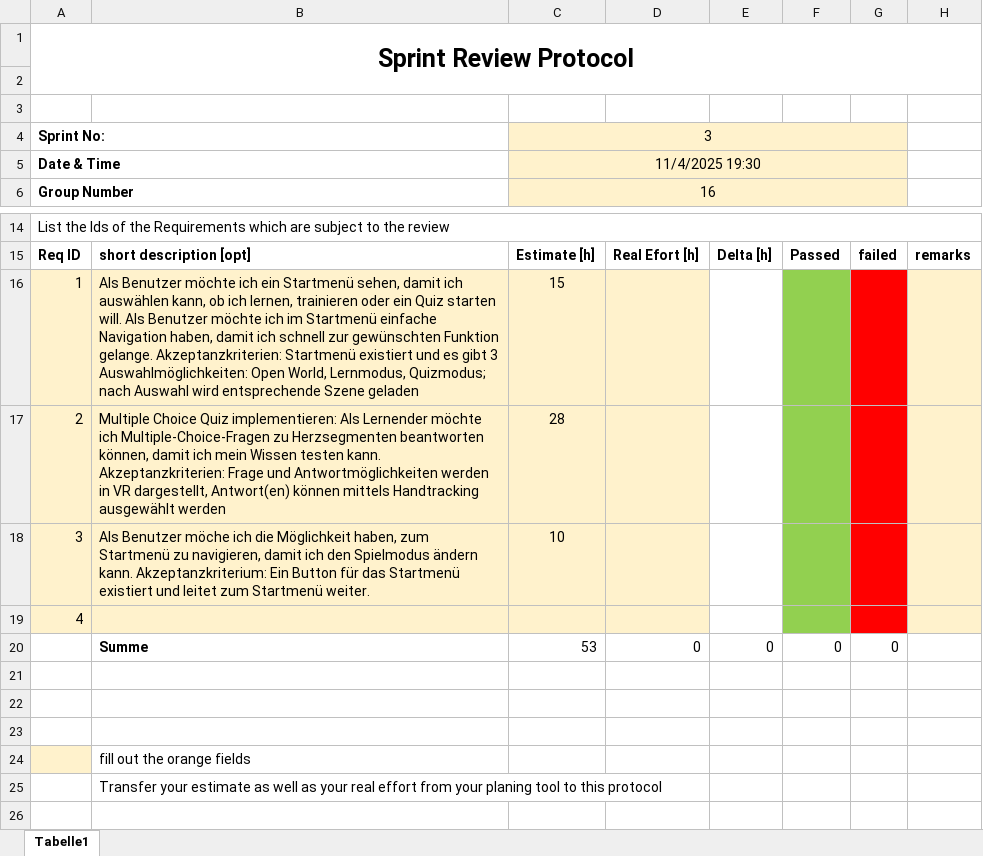
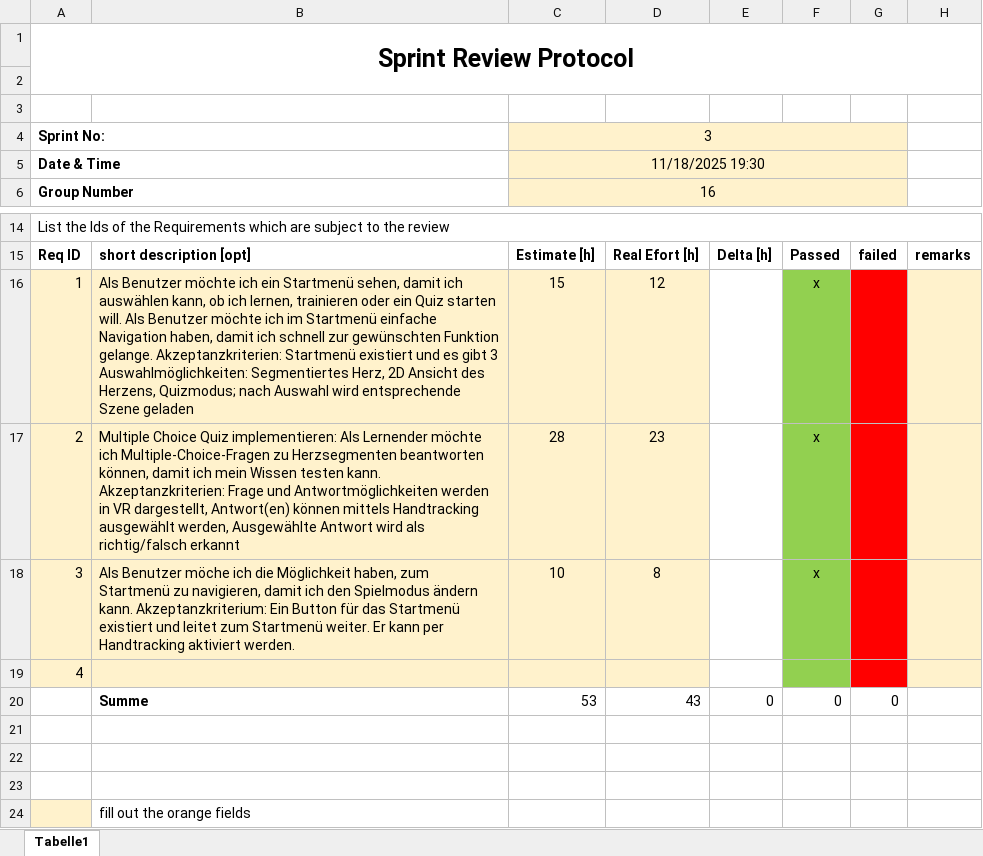
Before and after one commit to Foxatdoom/HerzSimul, an Excel workbook: Org/Semester 3/Sprint_3.xlsx, sheet Tabelle1, drawn as a sheet; only a part is shown, gaps mark what is left out; the shorter side is filled out with more unchanged rows; values as stored, in another font and other column widths than the file's, no borders; the diff names each change by its address in the sheet, - before the commit and + after, or states it on an @@ line.

```diff
--- a/Org/Semester 3/Sprint_3.xlsx (sheet Tabelle1)
+++ b/Org/Semester 3/Sprint_3.xlsx (sheet Tabelle1)
-C5: 11/4/2025 19:30
+C5: 11/18/2025 19:30
-B16: …3 Auswahlmöglichkeiten: Open World, Lernmodus, Quizmodus; nach…
+B16: …3 Auswahlmöglichkeiten: Segmentiertes Herz, 2D Ansicht des Herzens, Quizmodus; nach…
-D16: (empty)
+D16: 12
-F16:F18: (empty)
+F16:F18: x
-B17: …Handtracking ausgewählt werden
+B17: …Handtracking ausgewählt werden, Ausgewählte Antwort wird als richtig/falsch erkannt
-D17: (empty)
+D17: 23
-B18: …Startmenü weiter.
+B18: …Startmenü weiter. Er kann per Handtracking aktiviert werden.
-D18: (empty)
+D18: 8
-D20: 0
+D20: 43
```
Also changed, not shown: Org/Semester 3/Pre_Project Phase/DAGoPERT_2016_slim.xlsx, 4 other files.
